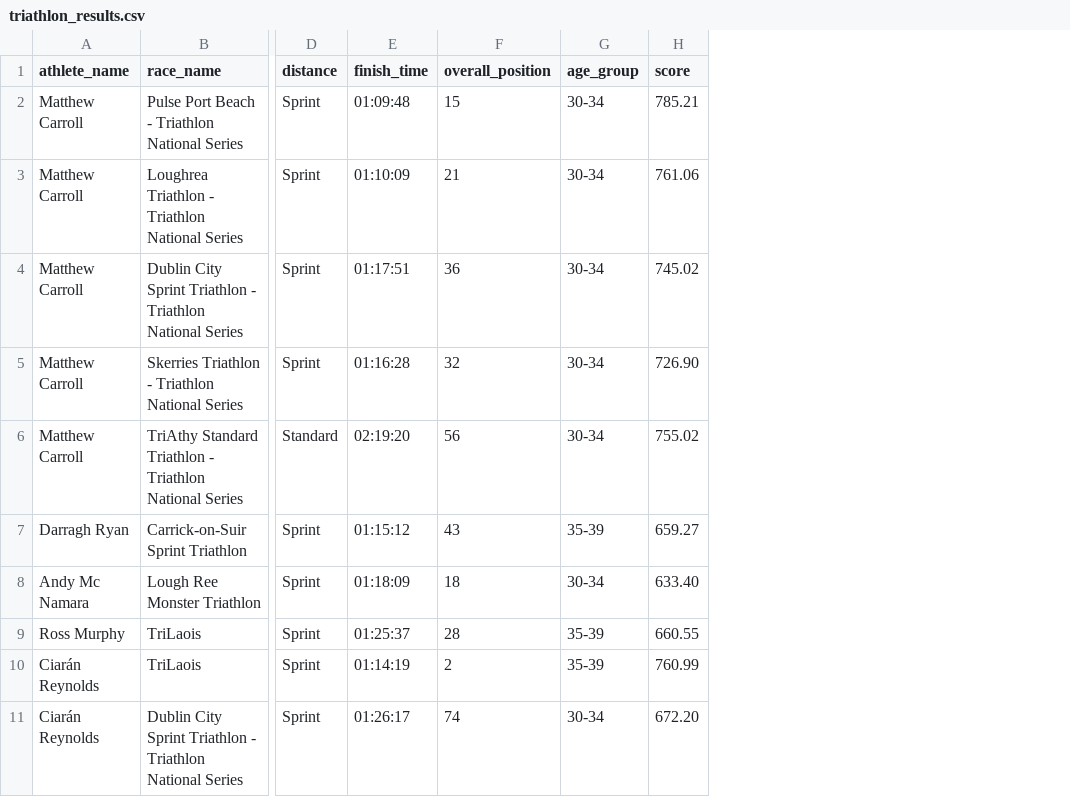
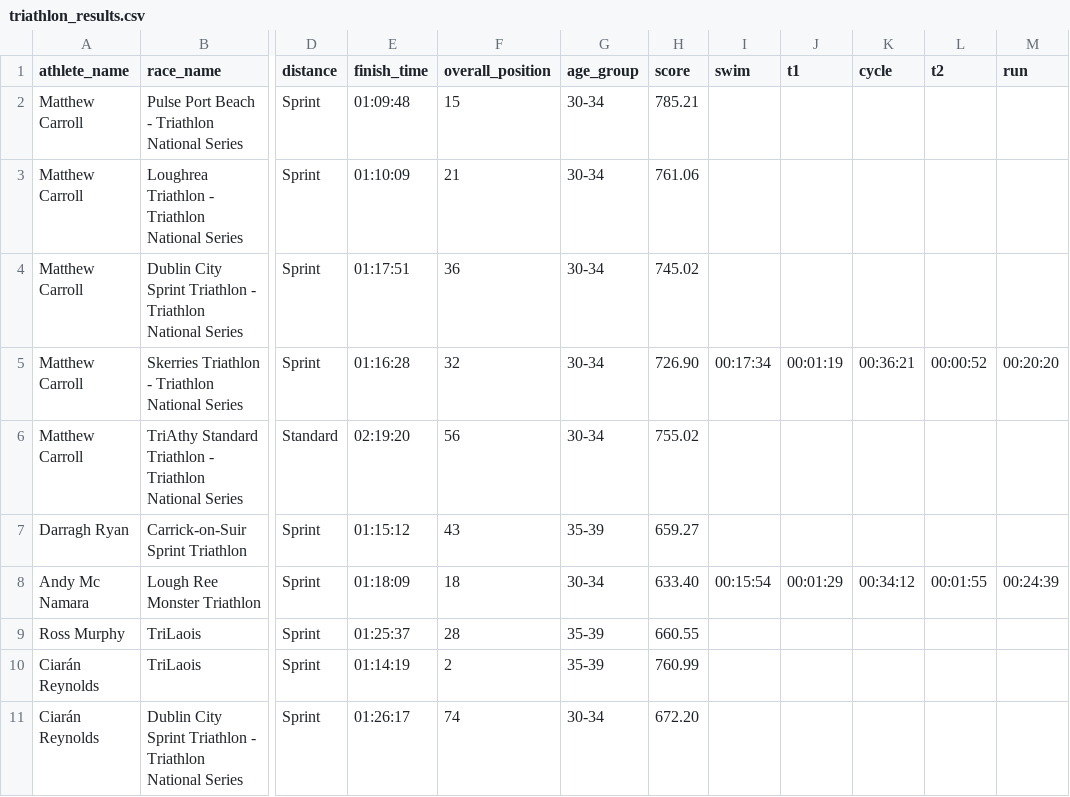
Before and after one commit to AndyMcNamara91/ProArb, a CSV file: triathlon_results.csv, drawn as a sheet; only a part is shown, gaps mark what is left out; the diff names each change by its address in the sheet, - before the commit and + after, or states it on an @@ line.

```diff
--- a/triathlon_results.csv
+++ b/triathlon_results.csv
+column I (swim), rows 5-8: 00:17:34 |  |  | 00:15:54
+column J (t1), rows 5-8: 00:01:19 |  |  | 00:01:29
+column K (cycle), rows 5-8: 00:36:21 |  |  | 00:34:12
+column L (t2), rows 5-8: 00:00:52 |  |  | 00:01:55
+column M (run), rows 5-8: 00:20:20 |  |  | 00:24:39
```
Also changed, not shown: 2 other files.
